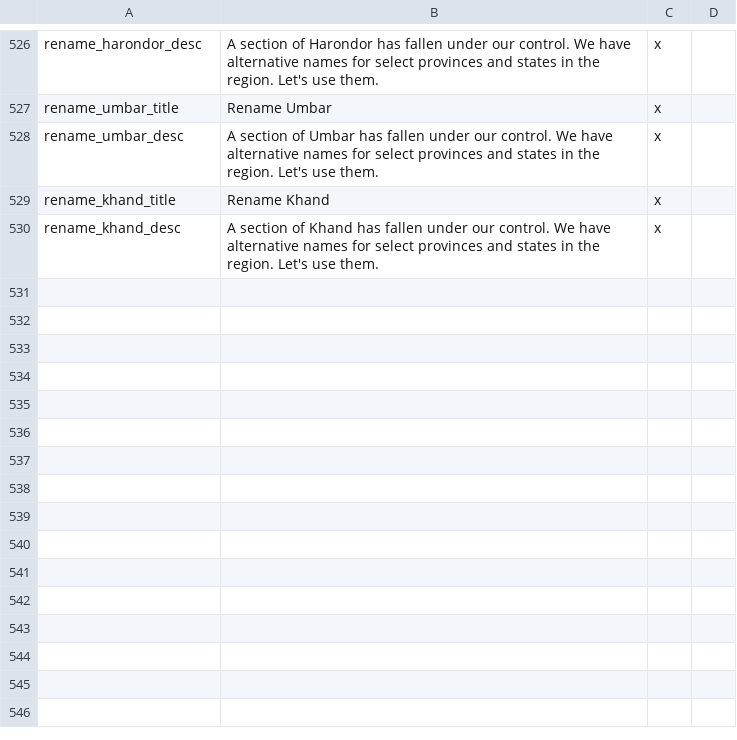
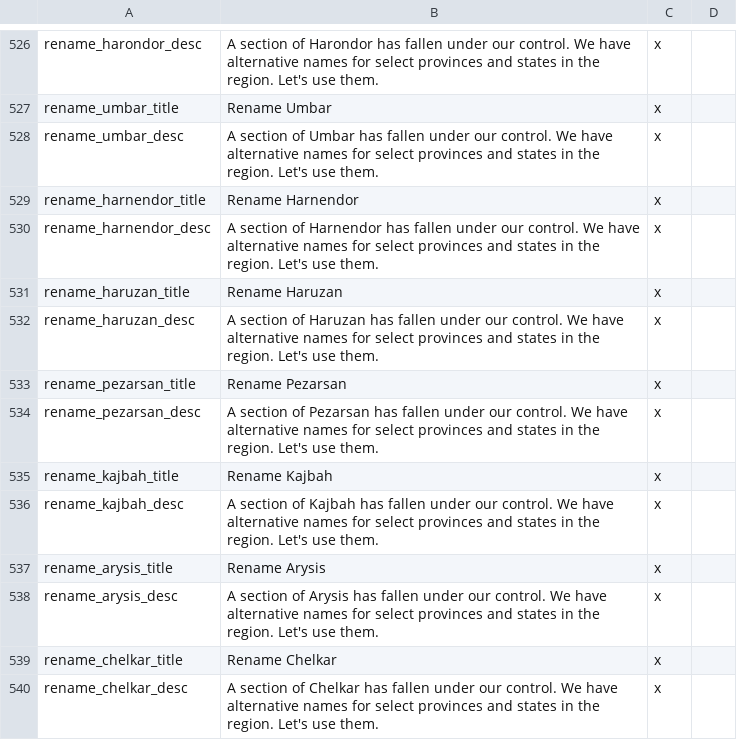
Before and after one commit to The-Third-Age/TTA-Victoria-2, a CSV file: localisation/decisions.csv, drawn as a sheet; only a part is shown, gaps mark what is left out.

Commit message:
Break apart new renaming decisions from realm wide to region wide

```diff
--- a/localisation/decisions.csv
+++ b/localisation/decisions.csv
@@ -528,3 +528,13 @@ rename_umbar_title;Rename Umbar;x
 rename_umbar_desc;A section of Umbar has fallen under our control. We have alternative names for select provinces and states in the region. Let's use them.;x
-rename_khand_title;Rename Khand;x
-rename_khand_desc;A section of Khand has fallen under our control. We have alternative names for select provinces and states in the region. Let's use them.;x
+rename_harnendor_title;Rename Harnendor;x
+rename_harnendor_desc;A section of Harnendor has fallen under our control. We have alternative names for select provinces and states in the region. Let's use them.;x
+rename_haruzan_title;Rename Haruzan;x
+rename_haruzan_desc;A section of Haruzan has fallen under our control. We have alternative names for select provinces and states in the region. Let's use them.;x
+rename_pezarsan_title;Rename Pezarsan;x
+rename_pezarsan_desc;A section of Pezarsan has fallen under our control. We have alternative names for select provinces and states in the region. Let's use them.;x
+rename_kajbah_title;Rename Kajbah;x
+rename_kajbah_desc;A section of Kajbah has fallen under our control. We have alternative names for select provinces and states in the region. Let's use them.;x
+rename_arysis_title;Rename Arysis;x
+rename_arysis_desc;A section of Arysis has fallen under our control. We have alternative names for select provinces and states in the region. Let's use them.;x
+rename_chelkar_title;Rename Chelkar;x
+rename_chelkar_desc;A section of Chelkar has fallen under our control. We have alternative names for select provinces and states in the region. Let's use them.;x
```
Also changed, not shown: 1 other file.
